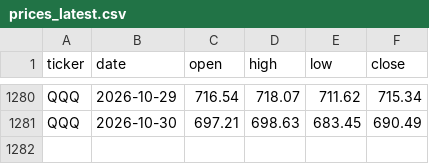
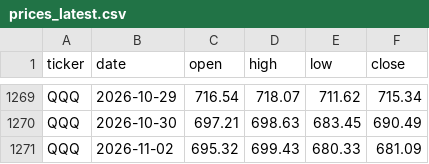
Before and after one commit to MinJoonCho627/petrodollar-dashboard, a CSV file: prices_latest.csv, drawn as a sheet; only a part is shown, gaps mark what is left out; the diff covers the shown part only; the diff names each change by its address in the sheet, - before the commit and + after, or states it on an @@ line.

```diff
--- a/prices_latest.csv
+++ b/prices_latest.csv
+row 1271: QQQ | 2026-11-02 | 695.32 | 699.43 | 680.33 | 681.09
```
Also changed, not shown: 9 added rows and 20 removed rows elsewhere in this file, 1 other file.
